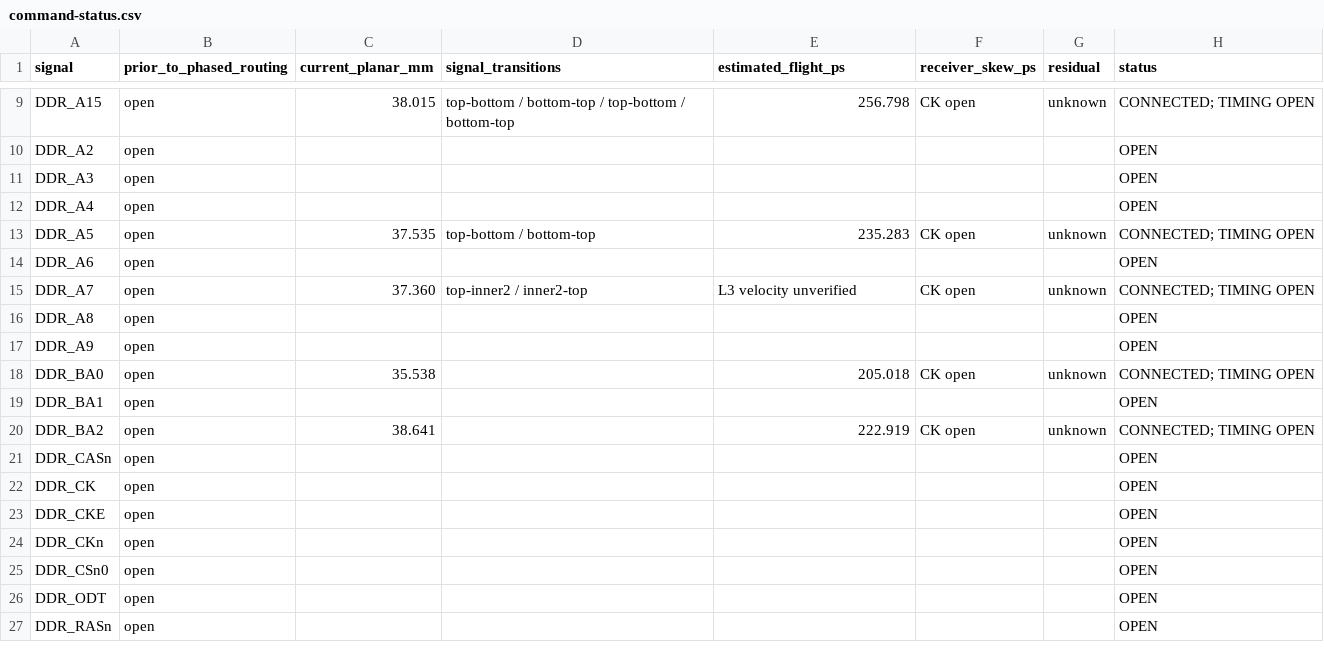
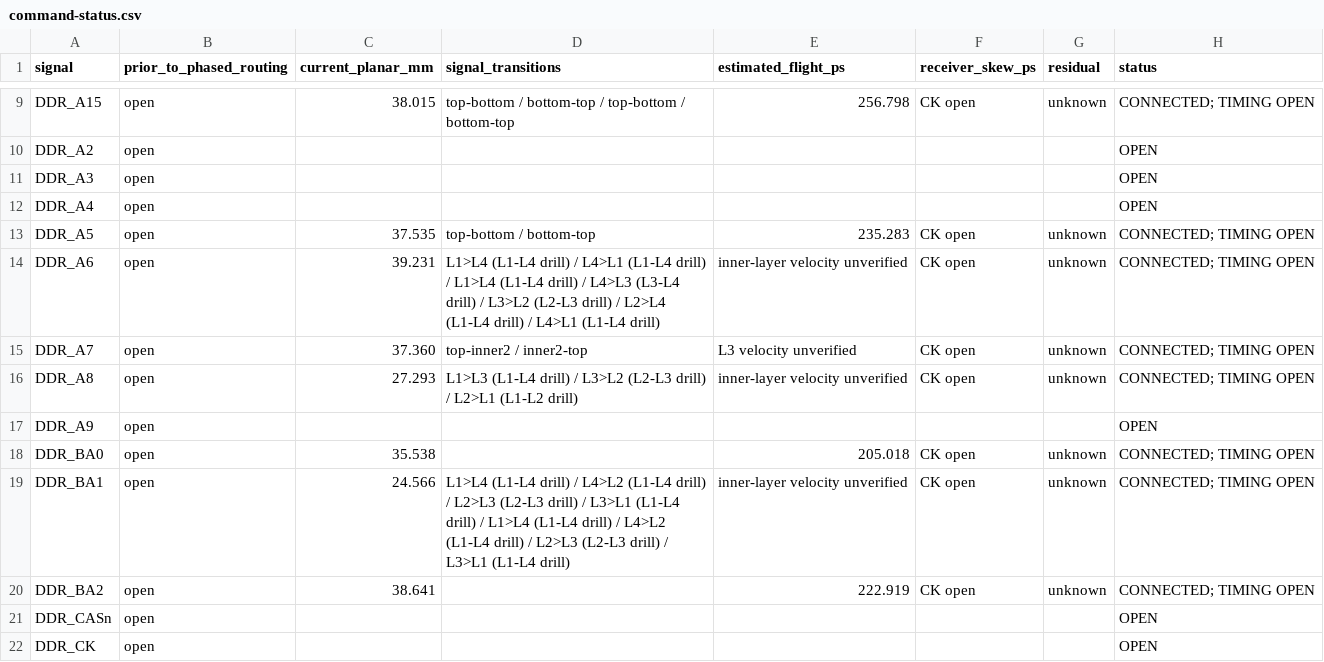
Before and after one commit to Abse2001/pixel-dash, a CSV file: studies/command-routing/command-status.csv, drawn as a sheet; only a part is shown, gaps mark what is left out; the shorter side is filled out with more unchanged rows.

Commit message:
Route A8, A6 and BA1 in two checked drill-span phases

```diff
--- a/studies/command-routing/command-status.csv
+++ b/studies/command-routing/command-status.csv
@@ -13,8 +13,8 @@ DDR_A4,open,,,,,,OPEN
 DDR_A5,open,37.535,top-bottom / bottom-top,235.283,CK open,unknown,CONNECTED; TIMING OPEN
-DDR_A6,open,,,,,,OPEN
+DDR_A6,open,39.231,L1>L4 (L1-L4 drill) / L4>L1 (L1-L4 drill) / L1>L4 (L1-L4 drill) / L4>L3 (L3-L4 drill) / L3>L2 (L2-L3 drill) / L2>L4 (L1-L4 drill) / L4>L1 (L1-L4 drill),inner-layer velocity unverified,CK open,unknown,CONNECTED; TIMING OPEN
 DDR_A7,open,37.360,top-inner2 / inner2-top,L3 velocity unverified,CK open,unknown,CONNECTED; TIMING OPEN
-DDR_A8,open,,,,,,OPEN
+DDR_A8,open,27.293,L1>L3 (L1-L4 drill) / L3>L2 (L2-L3 drill) / L2>L1 (L1-L2 drill),inner-layer velocity unverified,CK open,unknown,CONNECTED; TIMING OPEN
 DDR_A9,open,,,,,,OPEN
 DDR_BA0,open,35.538,,205.018,CK open,unknown,CONNECTED; TIMING OPEN
-DDR_BA1,open,,,,,,OPEN
+DDR_BA1,open,24.566,L1>L4 (L1-L4 drill) / L4>L2 (L1-L4 drill) / L2>L3 (L2-L3 drill) / L3>L1 (L1-L4 drill) / L1>L4 (L1-L4 drill) / L4>L2 (L1-L4 drill) / L2>L3 (L2-L3 drill) / L3>L1 (L1-L4 drill),inner-layer velocity unverified,CK open,unknown,CONNECTED; TIMING OPEN
 DDR_BA2,open,38.641,,222.919,CK open,unknown,CONNECTED; TIMING OPEN
```
Also changed, not shown: 6 other files.
